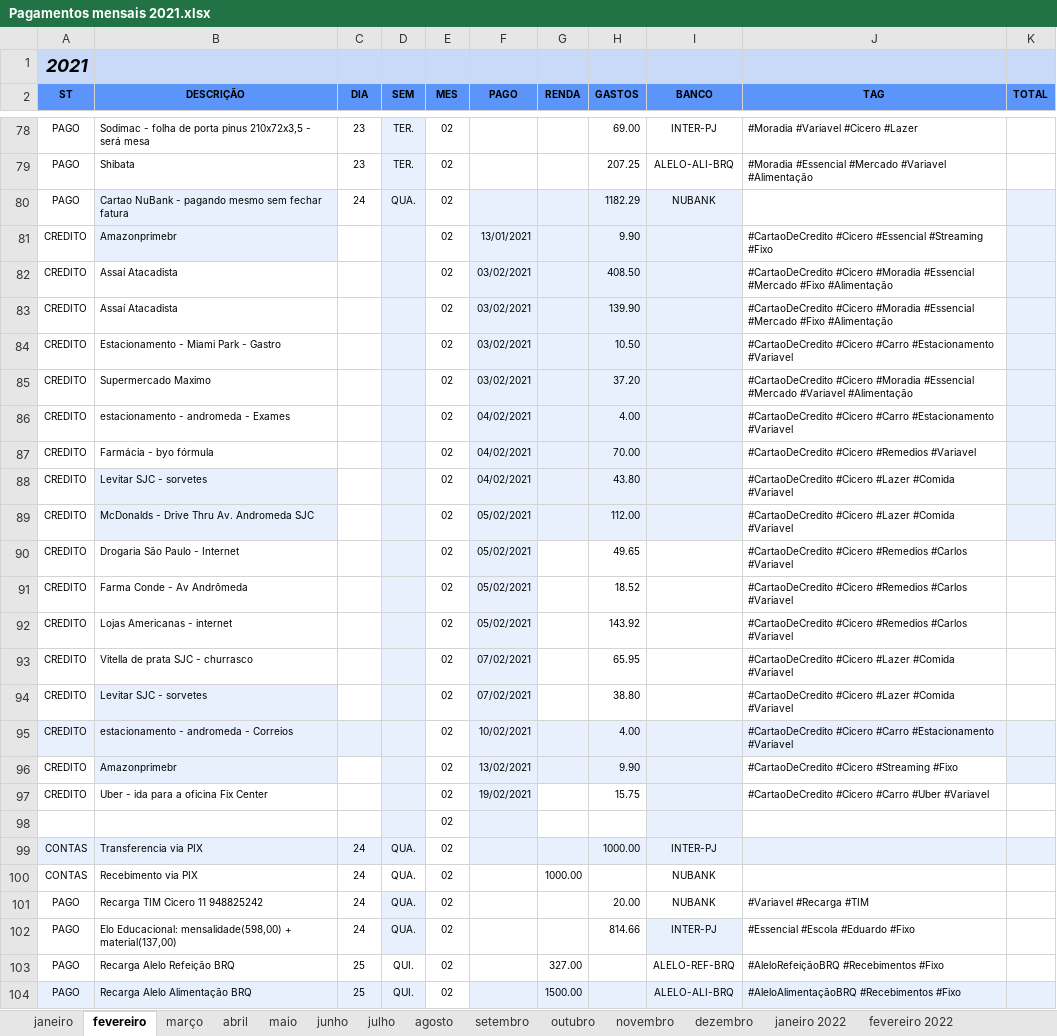
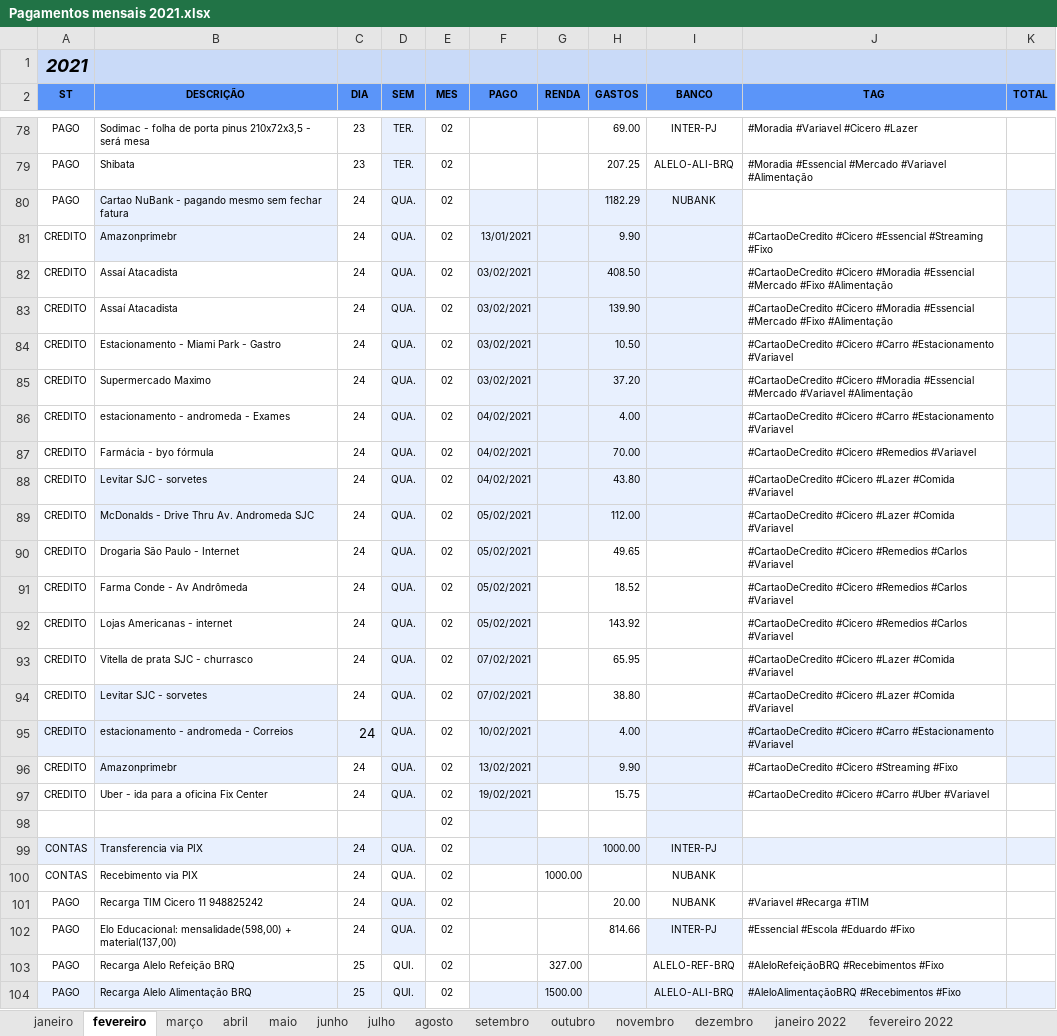
Before and after one commit to cicerotec/finance, an Excel workbook: src/main/resources/Pagamentos mensais 2021.xlsx, sheet fevereiro, drawn as a sheet; only a part is shown, gaps mark what is left out; values as stored, in another font and other column widths than the file's, no borders; charts and pictures and conditional formats and table styles not drawn; the diff covers the shown part only; the diff names each change by its address in the sheet, - before the commit and + after, or states it on an @@ line.

```diff
--- a/src/main/resources/Pagamentos mensais 2021.xlsx (sheet fevereiro)
+++ b/src/main/resources/Pagamentos mensais 2021.xlsx (sheet fevereiro)
-C81:C97 (DIA): (empty)
+C81:C97 (DIA): 24
-D81:D97 (SEM): (empty)
+D81:D97 (SEM): QUA.
```
Also changed, not shown: 28 edited cells elsewhere in this sheet, sheet todos, sheet maio 2022, sheet janeiro 2022, sheet fevereiro 2022, sheet outubro, sheet abril 2022, 11 more sheets, formulas that keep their value, charts or pictures, 2 other files.
